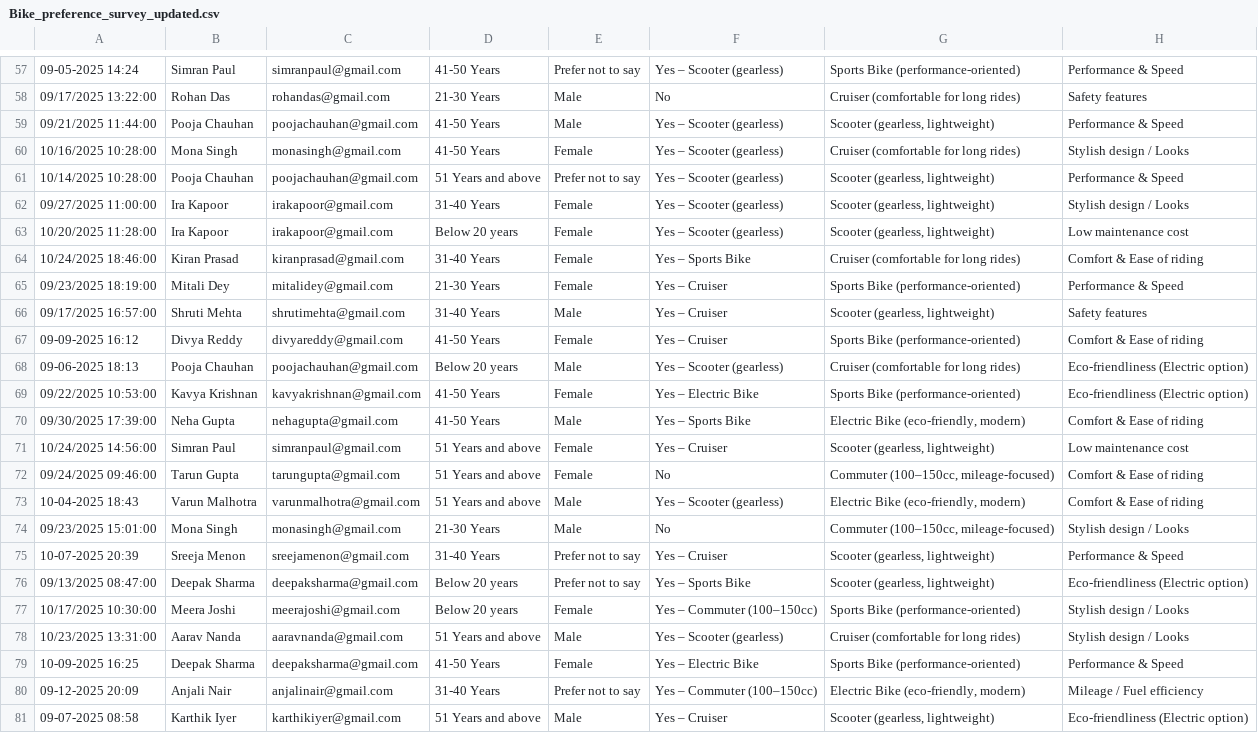
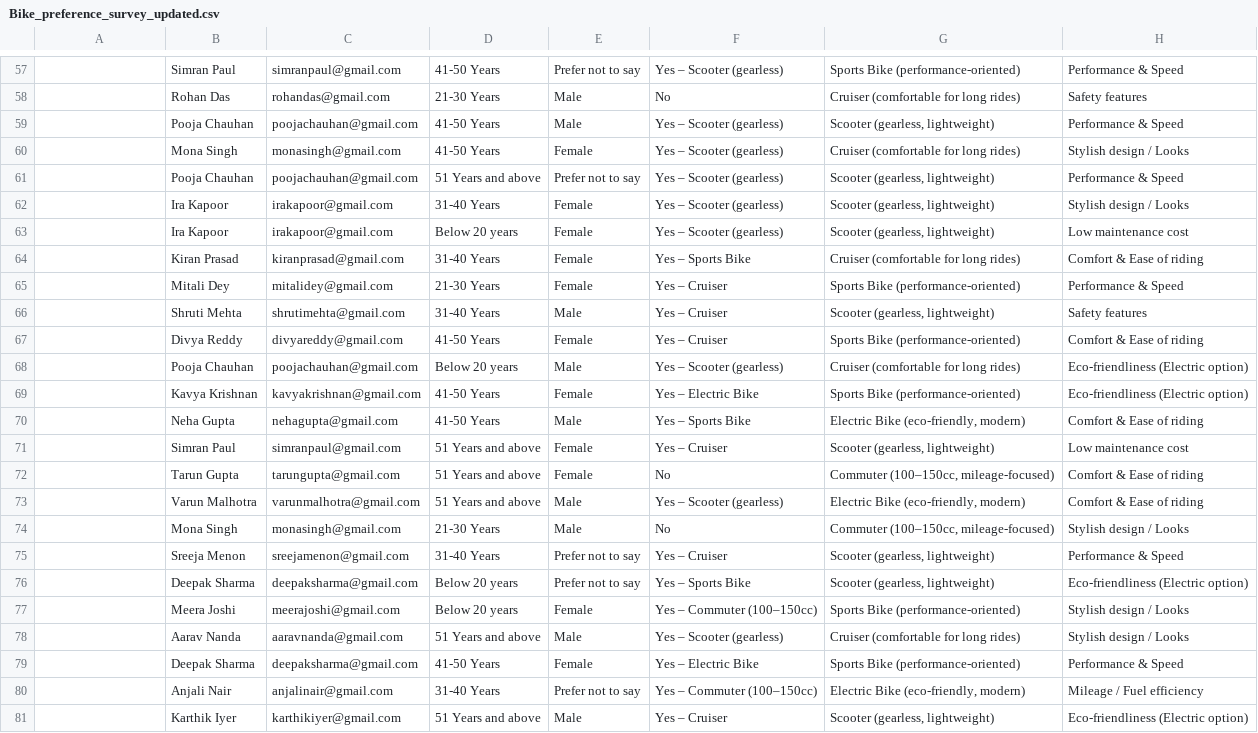
Before and after one commit to SimonLeo28/Bike_Preference_Survey, a CSV file: Bike_preference_survey_updated.csv, drawn as a sheet; only a part is shown, gaps mark what is left out; the diff covers the shown part only; the diff names each change by its address in the sheet, - before the commit and + after, or states it on an @@ line.

```diff
--- a/Bike_preference_survey_updated.csv
+++ b/Bike_preference_survey_updated.csv
-A57: 09-05-2025 14:24
+A57: (empty)
-A58: 09/17/2025 13:22:00
+A58: (empty)
-A59: 09/21/2025 11:44:00
+A59: (empty)
-A60: 10/16/2025 10:28:00
+A60: (empty)
-A61: 10/14/2025 10:28:00
+A61: (empty)
-A62: 09/27/2025 11:00:00
+A62: (empty)
-A63: 10/20/2025 11:28:00
+A63: (empty)
-A64: 10/24/2025 18:46:00
+A64: (empty)
-A65: 09/23/2025 18:19:00
+A65: (empty)
-A66: 09/17/2025 16:57:00
+A66: (empty)
-A67: 09-09-2025 16:12
+A67: (empty)
-A68: 09-06-2025 18:13
+A68: (empty)
-A69: 09/22/2025 10:53:00
+A69: (empty)
-A70: 09/30/2025 17:39:00
+A70: (empty)
-A71: 10/24/2025 14:56:00
+A71: (empty)
-A72: 09/24/2025 09:46:00
+A72: (empty)
-A73: 10-04-2025 18:43
+A73: (empty)
-A74: 09/23/2025 15:01:00
+A74: (empty)
-A75: 10-07-2025 20:39
+A75: (empty)
-A76: 09/13/2025 08:47:00
+A76: (empty)
-A77: 10/17/2025 10:30:00
+A77: (empty)
-A78: 10/23/2025 13:31:00
+A78: (empty)
-A79: 10-09-2025 16:25
+A79: (empty)
-A80: 09-12-2025 20:09
+A80: (empty)
-A81: 09-07-2025 08:58
+A81: (empty)
```
Also changed, not shown: 56 edited cells elsewhere in this file, 1 other file.
